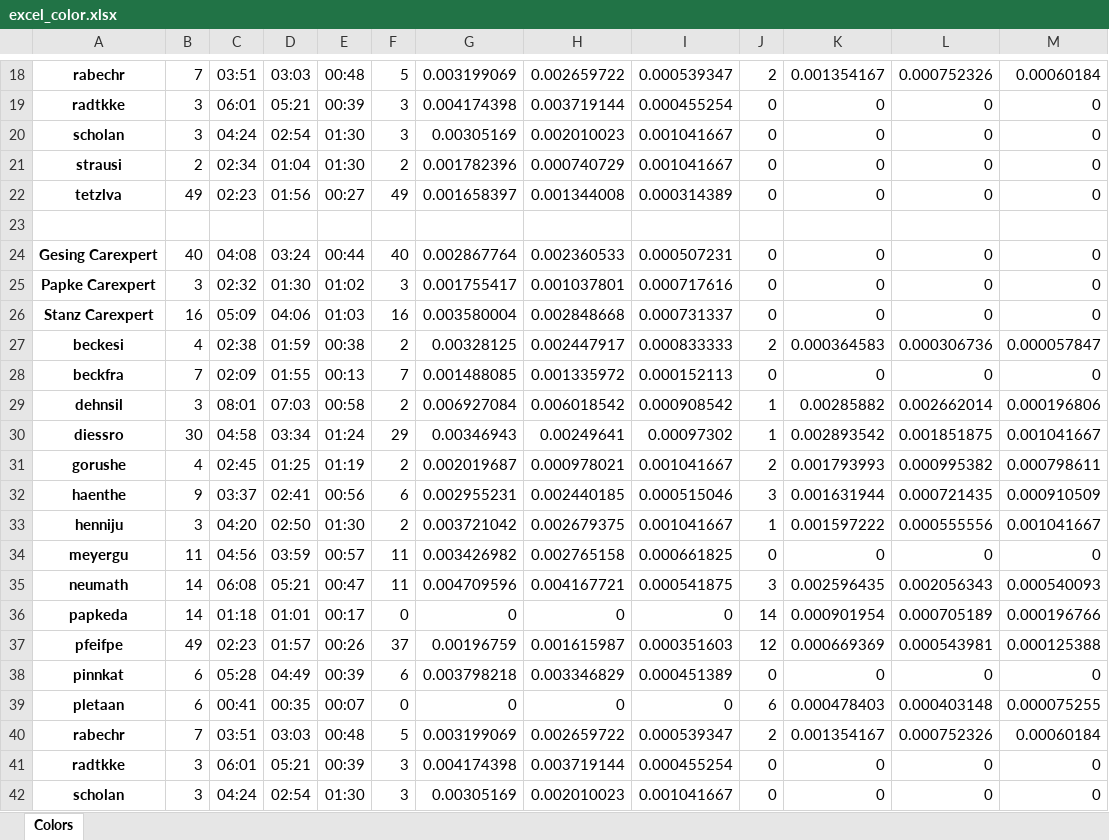
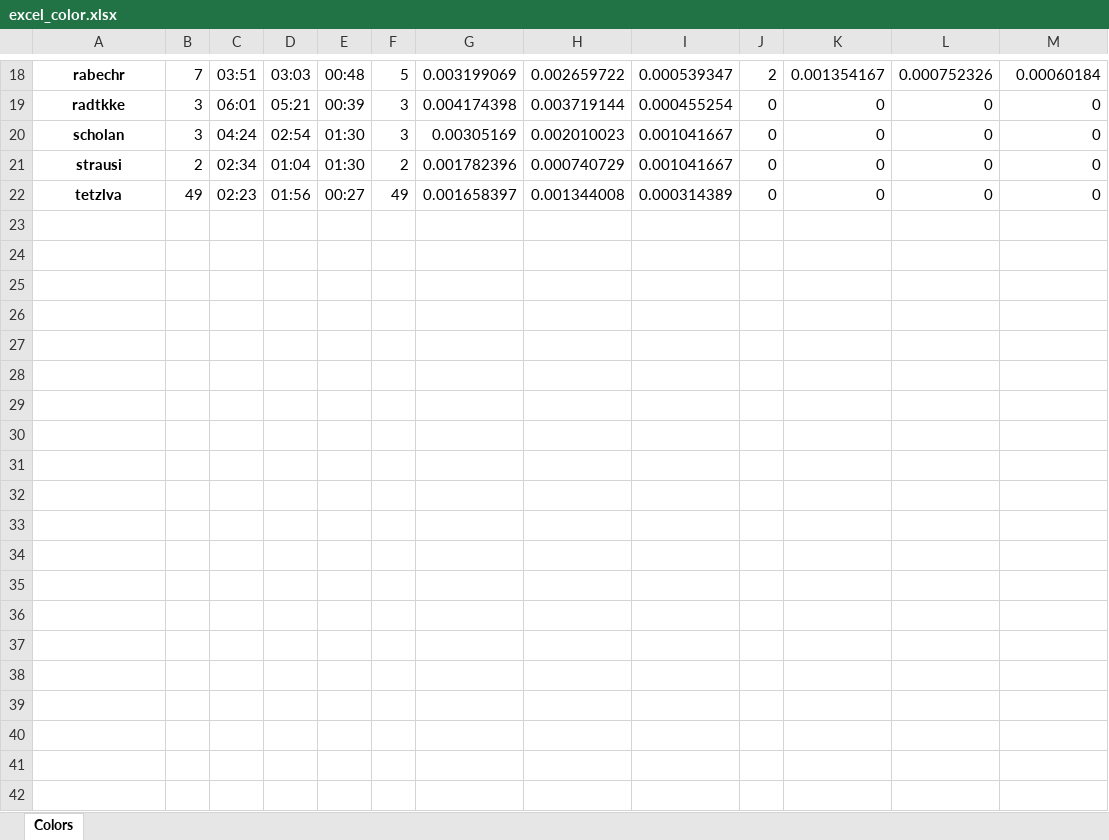
Before and after one commit to gestos/keuch, an Excel workbook: code_box/pyt/spreadsheetparsing/entwuerfe/excel_color.xlsx, sheet Colors, drawn as a sheet; only a part is shown, gaps mark what is left out; values as stored, in another font and other column widths than the file's, no borders; the diff covers the shown part only; the diff names each change by its address in the sheet, - before the commit and + after, or states it on an @@ line.

```diff
--- a/code_box/pyt/spreadsheetparsing/entwuerfe/excel_color.xlsx (sheet Colors)
+++ b/code_box/pyt/spreadsheetparsing/entwuerfe/excel_color.xlsx (sheet Colors)
-row 23: (empty)
-row 24: Gesing Carexpert | 40 | 04:08 | 03:24 | 00:44 | 40 | 0.002867764 | 0.002360533 | 0.000507231 | 0 | 0 | 0 | 0
-row 25: Papke Carexpert | 3 | 02:32 | 01:30 | 01:02 | 3 | 0.001755417 | 0.001037801 | 0.000717616 | 0 | 0 | 0 | 0
-row 26: Stanz Carexpert | 16 | 05:09 | 04:06 | 01:03 | 16 | 0.003580004 | 0.002848668 | 0.000731337 | 0 | 0 | 0 | 0
-row 27: beckesi | 4 | 02:38 | 01:59 | 00:38 | 2 | 0.00328125 | 0.002447917 | 0.000833333 | 2 | 0.000364583 | 0.000306736 | 0.000057847
-row 28: beckfra | 7 | 02:09 | 01:55 | 00:13 | 7 | 0.001488085 | 0.001335972 | 0.000152113 | 0 | 0 | 0 | 0
-row 29: dehnsil | 3 | 08:01 | 07:03 | 00:58 | 2 | 0.006927084 | 0.006018542 | 0.000908542 | 1 | 0.00285882 | 0.002662014 | 0.000196806
-row 30: diessro | 30 | 04:58 | 03:34 | 01:24 | 29 | 0.00346943 | 0.00249641 | 0.00097302 | 1 | 0.002893542 | 0.001851875 | 0.001041667
-row 31: gorushe | 4 | 02:45 | 01:25 | 01:19 | 2 | 0.002019687 | 0.000978021 | 0.001041667 | 2 | 0.001793993 | 0.000995382 | 0.000798611
-row 32: haenthe | 9 | 03:37 | 02:41 | 00:56 | 6 | 0.002955231 | 0.002440185 | 0.000515046 | 3 | 0.001631944 | 0.000721435 | 0.000910509
-row 33: henniju | 3 | 04:20 | 02:50 | 01:30 | 2 | 0.003721042 | 0.002679375 | 0.001041667 | 1 | 0.001597222 | 0.000555556 | 0.001041667
-row 34: meyergu | 11 | 04:56 | 03:59 | 00:57 | 11 | 0.003426982 | 0.002765158 | 0.000661825 | 0 | 0 | 0 | 0
-row 35: neumath | 14 | 06:08 | 05:21 | 00:47 | 11 | 0.004709596 | 0.004167721 | 0.000541875 | 3 | 0.002596435 | 0.002056343 | 0.000540093
-row 36: papkeda | 14 | 01:18 | 01:01 | 00:17 | 0 | 0 | 0 | 0 | 14 | 0.000901954 | 0.000705189 | 0.000196766
-row 37: pfeifpe | 49 | 02:23 | 01:57 | 00:26 | 37 | 0.00196759 | 0.001615987 | 0.000351603 | 12 | 0.000669369 | 0.000543981 | 0.000125388
-row 38: pinnkat | 6 | 05:28 | 04:49 | 00:39 | 6 | 0.003798218 | 0.003346829 | 0.000451389 | 0 | 0 | 0 | 0
-row 39: pletaan | 6 | 00:41 | 00:35 | 00:07 | 0 | 0 | 0 | 0 | 6 | 0.000478403 | 0.000403148 | 0.000075255
-row 40: rabechr | 7 | 03:51 | 03:03 | 00:48 | 5 | 0.003199069 | 0.002659722 | 0.000539347 | 2 | 0.001354167 | 0.000752326 | 0.00060184
-row 41: radtkke | 3 | 06:01 | 05:21 | 00:39 | 3 | 0.004174398 | 0.003719144 | 0.000455254 | 0 | 0 | 0 | 0
-row 42: scholan | 3 | 04:24 | 02:54 | 01:30 | 3 | 0.00305169 | 0.002010023 | 0.001041667 | 0 | 0 | 0 | 0
```
Also changed, not shown: 2 removed rows elsewhere in this sheet, 4 other files.
